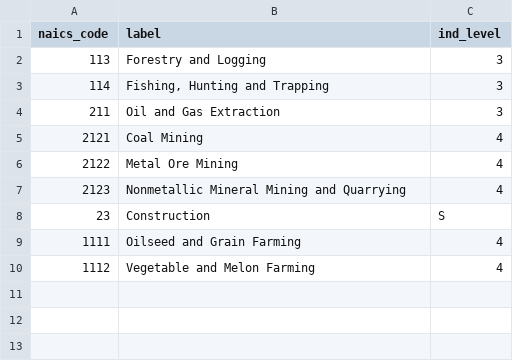
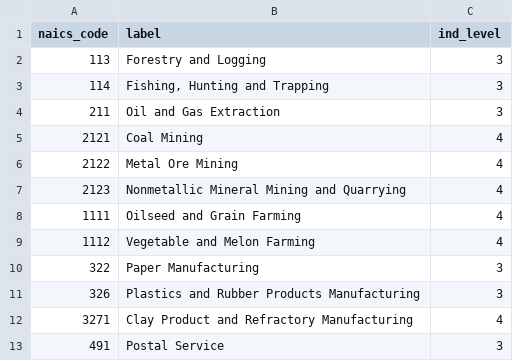
Before and after one commit to RodgerDodgerGames/RoaringSteel, a CSV file: public/data/label_industry_curated_test.csv, drawn as a sheet.

Commit message:
initial work done on gathering town data

```diff
--- a/public/data/label_industry_curated_test.csv
+++ b/public/data/label_industry_curated_test.csv
@@ -7,4 +7,7 @@ naics_code,label,ind_level
 2123,"Nonmetallic Mineral Mining and Quarrying",4
-23,"Construction",S
 1111,"Oilseed and Grain Farming",4
 1112,"Vegetable and Melon Farming",4
+322,"Paper Manufacturing",3
+326,"Plastics and Rubber Products Manufacturing",3
+3271,"Clay Product and Refractory Manufacturing",4
+491,"Postal Service",3
```
Also changed, not shown: 3 other files.
